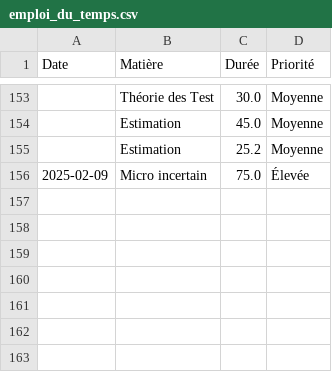
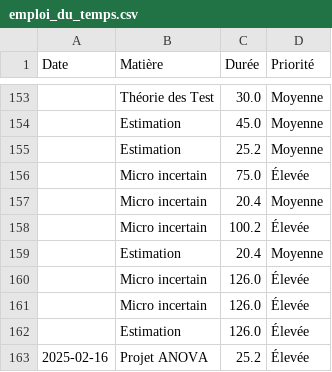
Before and after one commit to Papa-Abdourahmane-Cisse/ChronoPLAN, a CSV file: emploi_du_temps.csv, drawn as a sheet; only a part is shown, gaps mark what is left out.

```diff
--- a/emploi_du_temps.csv
+++ b/emploi_du_temps.csv
@@ -155,2 +155,9 @@ Date,Matière,Durée,Priorité
 ,Estimation,25.2,Moyenne
-2025-02-09,Micro incertain,75.0,Élevée
+,Micro incertain,75.0,Élevée
+,Micro incertain,20.4,Moyenne
+,Micro incertain,100.2,Élevée
+,Estimation,20.4,Moyenne
+,Micro incertain,126.0,Élevée
+,Micro incertain,126.0,Élevée
+,Estimation,126.0,Élevée
+2025-02-16,Projet ANOVA,25.2,Élevée
```
Also changed, not shown: 34 other files.
